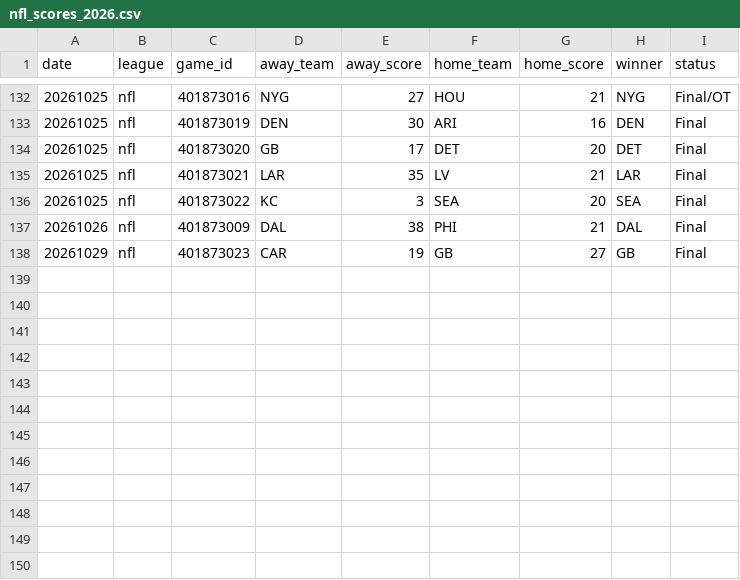
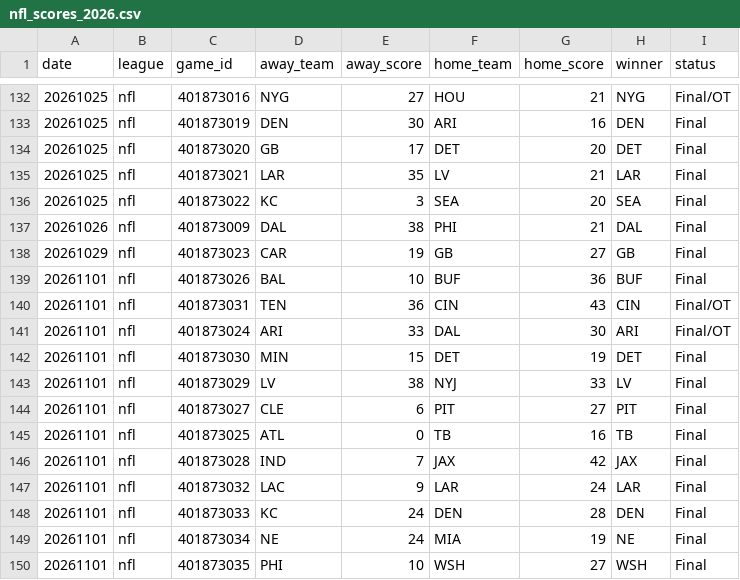
Before and after one commit to AlexJF12/sports-win-index, a CSV file: data/nfl/2026/nfl_scores_2026.csv, drawn as a sheet; only a part is shown, gaps mark what is left out.

```diff
--- a/data/nfl/2026/nfl_scores_2026.csv
+++ b/data/nfl/2026/nfl_scores_2026.csv
@@ -138 +138,13 @@ date,league,game_id,away_team,away_score,home_team,home_score,winner,status
 20261029,nfl,401873023,CAR,19,GB,27,GB,Final
+20261101,nfl,401873026,BAL,10,BUF,36,BUF,Final
+20261101,nfl,401873031,TEN,36,CIN,43,CIN,Final/OT
+20261101,nfl,401873024,ARI,33,DAL,30,ARI,Final/OT
+20261101,nfl,401873030,MIN,15,DET,19,DET,Final
+20261101,nfl,401873029,LV,38,NYJ,33,LV,Final
+20261101,nfl,401873027,CLE,6,PIT,27,PIT,Final
+20261101,nfl,401873025,ATL,0,TB,16,TB,Final
+20261101,nfl,401873028,IND,7,JAX,42,JAX,Final
+20261101,nfl,401873032,LAC,9,LAR,24,LAR,Final
+20261101,nfl,401873033,KC,24,DEN,28,DEN,Final
+20261101,nfl,401873034,NE,24,MIA,19,NE,Final
+20261101,nfl,401873035,PHI,10,WSH,27,WSH,Final
```
Also changed, not shown: data/nba/2026/nba_scores_2026.csv, data/nhl/2026/nhl_scores_2026.csv, 10 other files.
